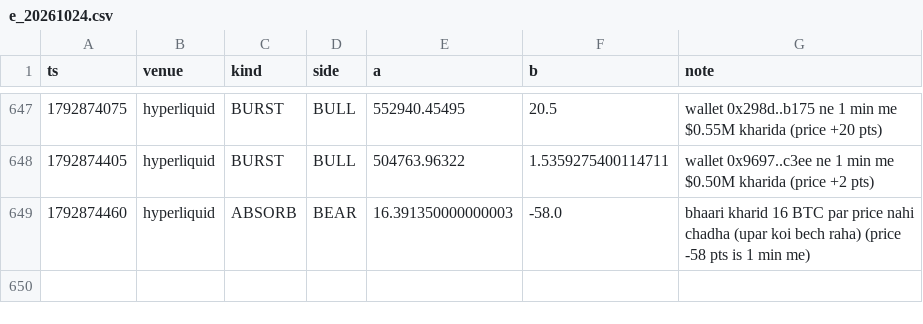
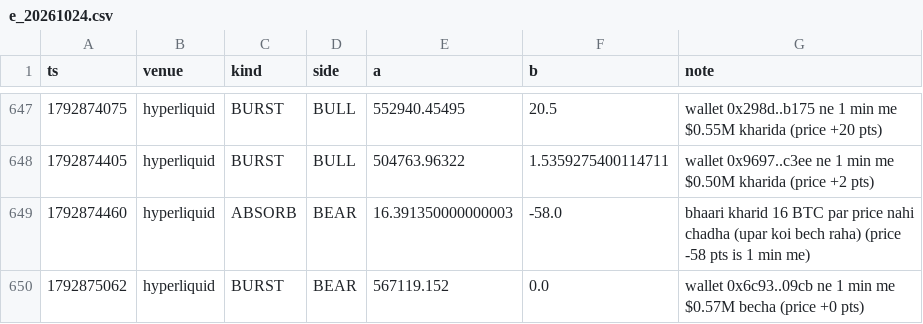
Before and after one commit to Maddysingh06/market-data, a CSV file: data/e_20261024.csv, drawn as a sheet; only a part is shown, gaps mark what is left out.

Commit message:
data 2026-10-24 20:51:17 (+1133 rows)

```diff
--- a/data/e_20261024.csv
+++ b/data/e_20261024.csv
@@ -649 +649,2 @@ ts,venue,kind,side,a,b,note
 1792874460,hyperliquid,ABSORB,BEAR,16.391350000000003,-58.0,bhaari kharid 16 BTC par price nahi chadha (upar koi bech raha) (price -58 pts is 1 min me)
+1792875062,hyperliquid,BURST,BEAR,567119.152,0.0,wallet 0x6c93..09cb ne 1 min me $0.57M becha (price +0 pts)
```
Also changed, not shown: 3 other files.
